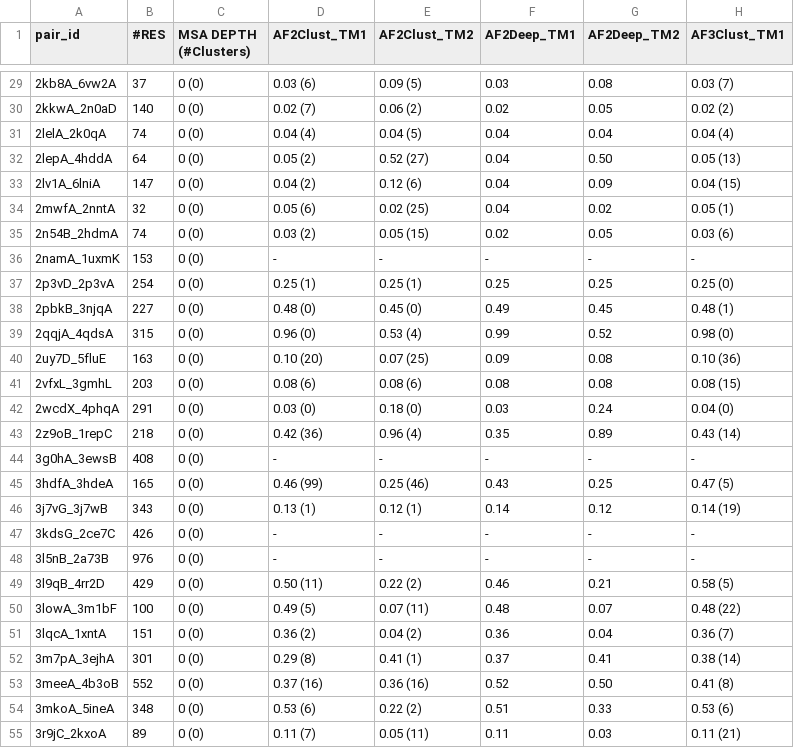
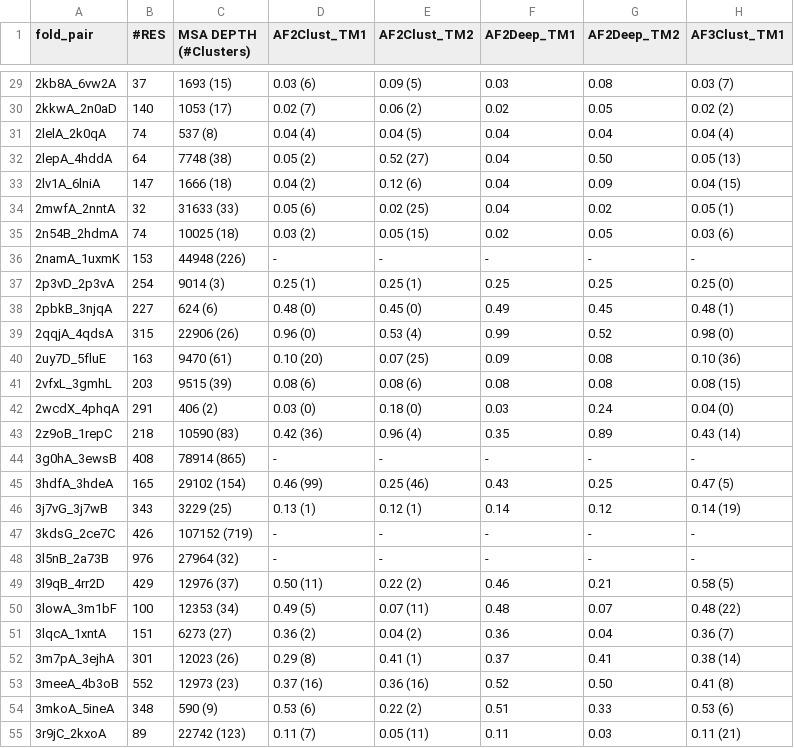
Before and after one commit to orzuk/MsaCluster, a CSV file: docs/summary_final_res_all_pairs_df.csv, drawn as a sheet; only a part is shown, gaps mark what is left out; the diff covers the shown part only; the diff names each change by its address in the sheet, - before the commit and + after, or states it on an @@ line.

```diff
--- a/docs/summary_final_res_all_pairs_df.csv
+++ b/docs/summary_final_res_all_pairs_df.csv
-A1: pair_id
+A1: fold_pair
-C29 (MSA DEPTH (#Clusters)): 0 (0)
+C29 (MSA DEPTH (#Clusters)): 1693 (15)
-C30 (MSA DEPTH (#Clusters)): 0 (0)
+C30 (MSA DEPTH (#Clusters)): 1053 (17)
-C31 (MSA DEPTH (#Clusters)): 0 (0)
+C31 (MSA DEPTH (#Clusters)): 537 (8)
-C32 (MSA DEPTH (#Clusters)): 0 (0)
+C32 (MSA DEPTH (#Clusters)): 7748 (38)
-C33 (MSA DEPTH (#Clusters)): 0 (0)
+C33 (MSA DEPTH (#Clusters)): 1666 (18)
-C34 (MSA DEPTH (#Clusters)): 0 (0)
+C34 (MSA DEPTH (#Clusters)): 31633 (33)
-C35 (MSA DEPTH (#Clusters)): 0 (0)
+C35 (MSA DEPTH (#Clusters)): 10025 (18)
-C36 (MSA DEPTH (#Clusters)): 0 (0)
+C36 (MSA DEPTH (#Clusters)): 44948 (226)
-C37 (MSA DEPTH (#Clusters)): 0 (0)
+C37 (MSA DEPTH (#Clusters)): 9014 (3)
-C38 (MSA DEPTH (#Clusters)): 0 (0)
+C38 (MSA DEPTH (#Clusters)): 624 (6)
-C39 (MSA DEPTH (#Clusters)): 0 (0)
+C39 (MSA DEPTH (#Clusters)): 22906 (26)
-C40 (MSA DEPTH (#Clusters)): 0 (0)
+C40 (MSA DEPTH (#Clusters)): 9470 (61)
-C41 (MSA DEPTH (#Clusters)): 0 (0)
+C41 (MSA DEPTH (#Clusters)): 9515 (39)
-C42 (MSA DEPTH (#Clusters)): 0 (0)
+C42 (MSA DEPTH (#Clusters)): 406 (2)
-C43 (MSA DEPTH (#Clusters)): 0 (0)
+C43 (MSA DEPTH (#Clusters)): 10590 (83)
-C44 (MSA DEPTH (#Clusters)): 0 (0)
+C44 (MSA DEPTH (#Clusters)): 78914 (865)
-C45 (MSA DEPTH (#Clusters)): 0 (0)
+C45 (MSA DEPTH (#Clusters)): 29102 (154)
-C46 (MSA DEPTH (#Clusters)): 0 (0)
+C46 (MSA DEPTH (#Clusters)): 3229 (25)
-C47 (MSA DEPTH (#Clusters)): 0 (0)
+C47 (MSA DEPTH (#Clusters)): 107152 (719)
-C48 (MSA DEPTH (#Clusters)): 0 (0)
+C48 (MSA DEPTH (#Clusters)): 27964 (32)
-C49 (MSA DEPTH (#Clusters)): 0 (0)
+C49 (MSA DEPTH (#Clusters)): 12976 (37)
-C50 (MSA DEPTH (#Clusters)): 0 (0)
+C50 (MSA DEPTH (#Clusters)): 12353 (34)
-C51 (MSA DEPTH (#Clusters)): 0 (0)
+C51 (MSA DEPTH (#Clusters)): 6273 (27)
-C52 (MSA DEPTH (#Clusters)): 0 (0)
+C52 (MSA DEPTH (#Clusters)): 12023 (26)
-C53 (MSA DEPTH (#Clusters)): 0 (0)
+C53 (MSA DEPTH (#Clusters)): 12973 (23)
-C54 (MSA DEPTH (#Clusters)): 0 (0)
+C54 (MSA DEPTH (#Clusters)): 590 (9)
-C55 (MSA DEPTH (#Clusters)): 0 (0)
+C55 (MSA DEPTH (#Clusters)): 22742 (123)
```
Also changed, not shown: 66 edited cells elsewhere in this file, 6 other files.
